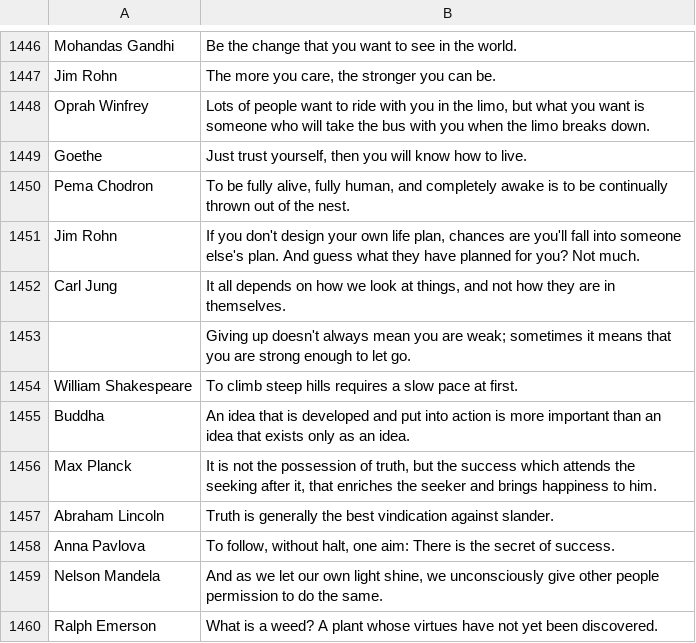
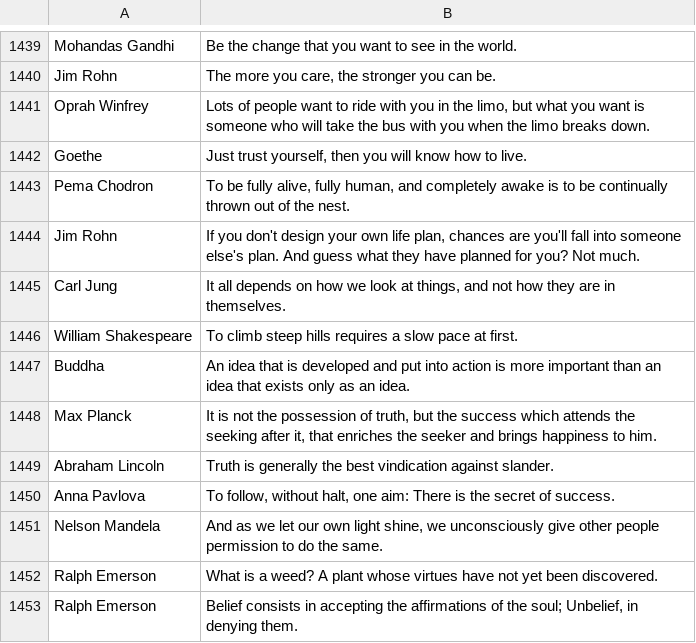
Before and after one commit to kleinadam47/e-ink-display, a CSV file: e-Paper/RaspberryPi_JetsonNano/python/quotes/quotes.csv, drawn as a sheet; only a part is shown, gaps mark what is left out; the shorter side is filled out with more unchanged rows; removed rows and columns are numbered as before the commit, all else as after; the diff covers the shown part only; the diff names each change by its address in the sheet, - before the commit and + after, or states it on an @@ line.

```diff
--- a/e-Paper/RaspberryPi_JetsonNano/python/quotes/quotes.csv
+++ b/e-Paper/RaspberryPi_JetsonNano/python/quotes/quotes.csv
-row 1453:  | Giving up doesn't always mean you are weak; sometimes it means that you are strong enough to let go.
```
Also changed, not shown: 1 added row, 7 removed rows and 3 edited cells elsewhere in this file.
